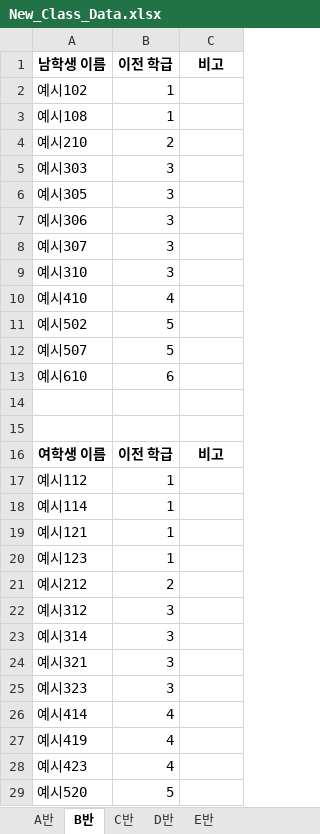
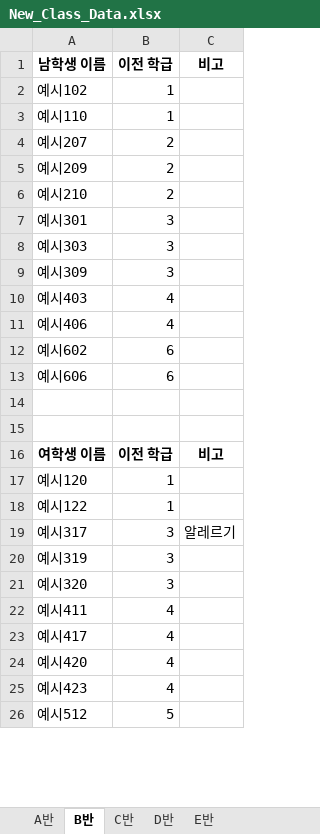
Before and after one commit to HappyFeetGH/classMaker, an Excel workbook: New_Class_Data.xlsx, sheet B반, drawn as a sheet; only a part is shown; values as stored, in another font and other column widths than the file's, no borders; removed rows and columns are numbered as before the commit, all else as after; the diff covers the shown part only; the diff names each change by its address in the sheet, - before the commit and + after, or states it on an @@ line.

```diff
--- a/New_Class_Data.xlsx (sheet B반)
+++ b/New_Class_Data.xlsx (sheet B반)
-A3 (남학생 이름): 예시108
+A3 (남학생 이름): 예시110
+row 4: 예시207 | 2
+row 5: 예시209 | 2
+row 7: 예시301 | 3
-A9 (남학생 이름): 예시305
+A9 (남학생 이름): 예시309
-row 7: 예시306 | 3
-row 8: 예시307 | 3
-row 9: 예시310 | 3
-A10 (남학생 이름): 예시410
+A10 (남학생 이름): 예시403
-row 11: 예시502 | 5
-row 12: 예시507 | 5
+row 11: 예시406 | 4
-A12 (남학생 이름): 예시610
+A12 (남학생 이름): 예시602
+row 13: 예시606 | 6
-A17 (남학생 이름): 예시112
+A17 (남학생 이름): 예시120
-row 18: 예시114 | 1
-A18 (남학생 이름): 예시121
+A18 (남학생 이름): 예시122
-row 20: 예시123 | 1
-row 21: 예시212 | 2
-row 22: 예시312 | 3
-row 23: 예시314 | 3
+row 19: 예시317 | 3 | 알레르기
-A20 (남학생 이름): 예시321
+A20 (남학생 이름): 예시319
-A21 (남학생 이름): 예시323
+A21 (남학생 이름): 예시320
-A22 (남학생 이름): 예시414
+A22 (남학생 이름): 예시411
-A23 (남학생 이름): 예시419
+A23 (남학생 이름): 예시417
+row 24: 예시420 | 4
-A26 (남학생 이름): 예시520
+A26 (남학생 이름): 예시512
```
Also changed, not shown: 4 added rows, 1 removed row and 2 edited cells elsewhere in this sheet, sheet D반, sheet E반, sheet C반, sheet A반, Class_Assignment_Results.xlsx, Original_Class_Data.xlsx, 2 other files.
